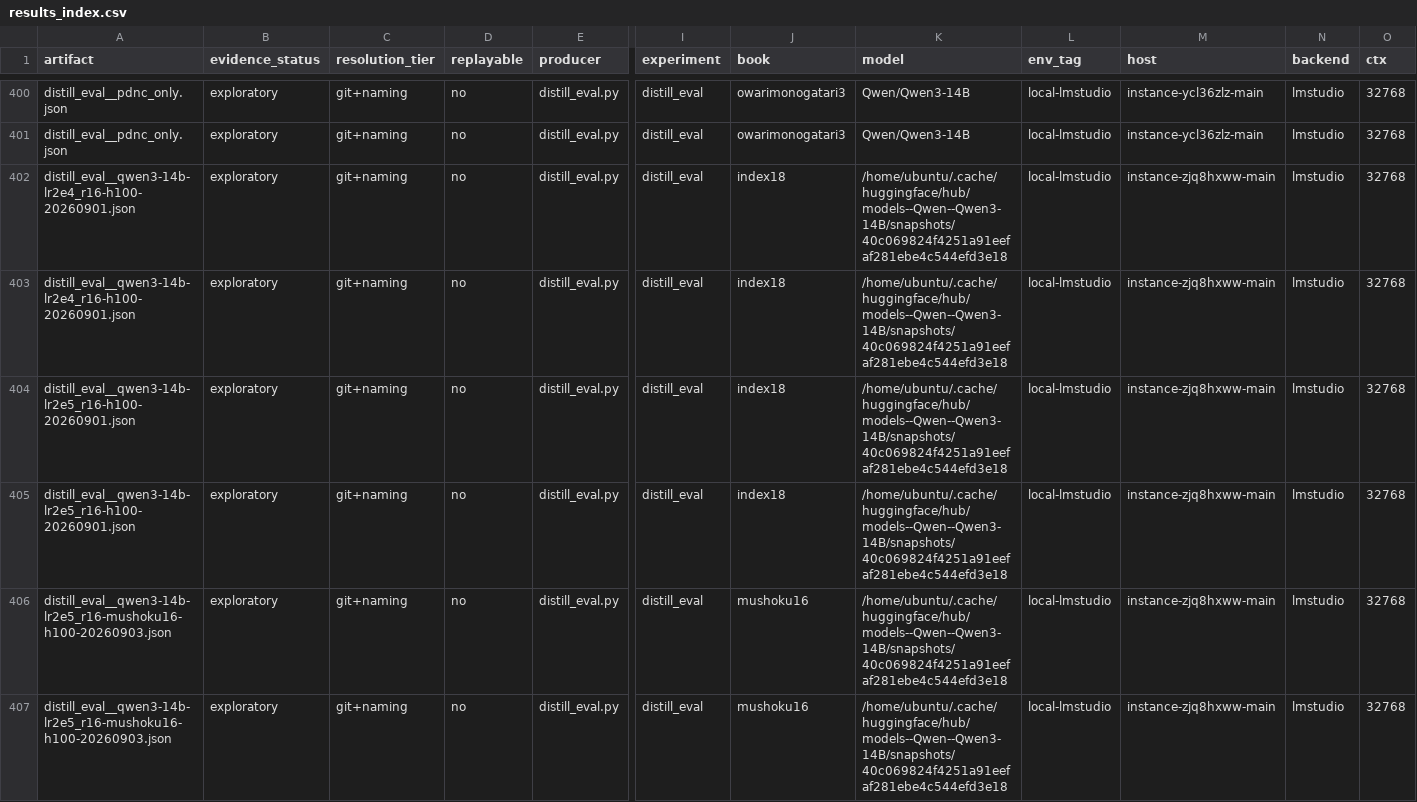
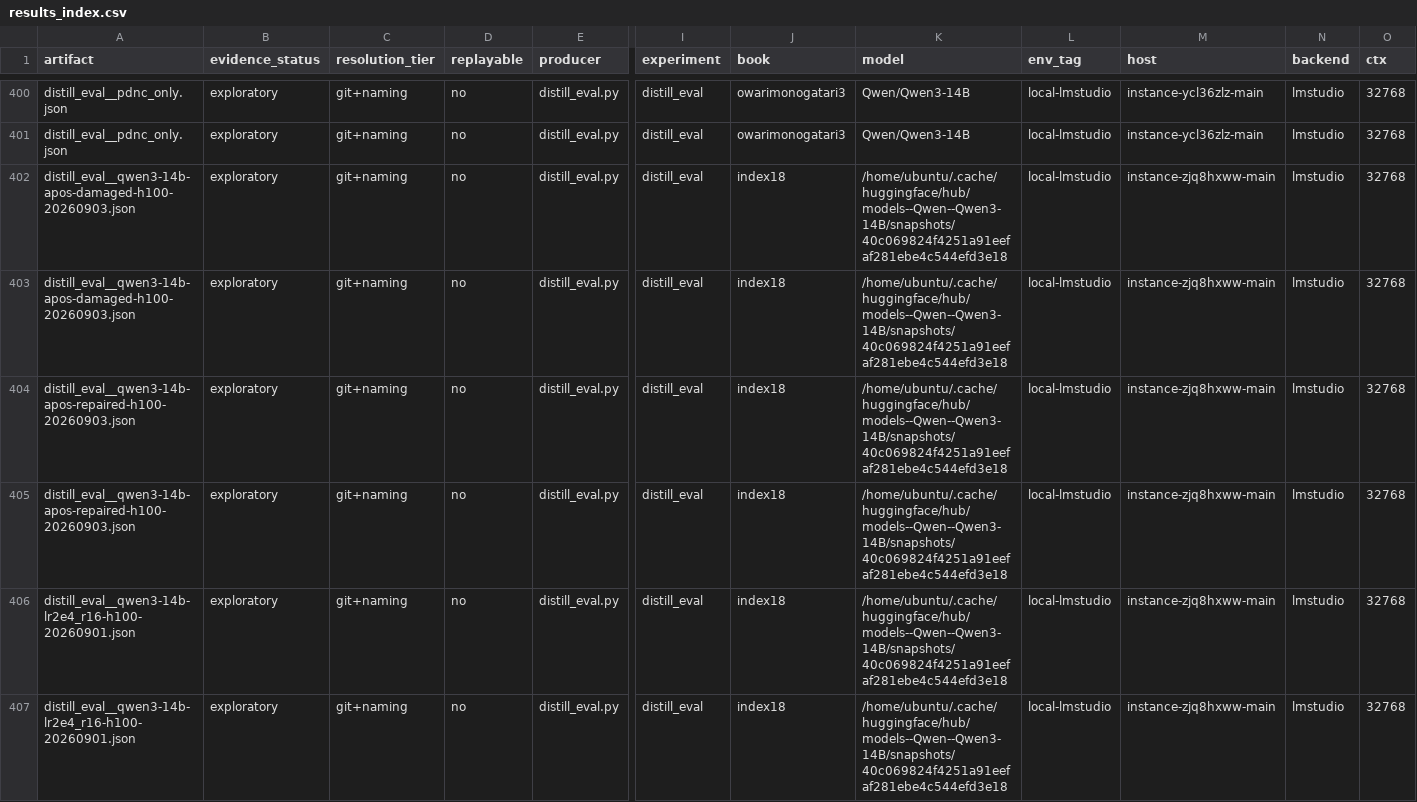
Before and after one commit to on22s/alexandria-audiobook2, a CSV file: results_index.csv, drawn as a sheet; only a part is shown, gaps mark what is left out; the shorter side is filled out with more unchanged rows; rows hold the shown columns only; the diff names each change by its address in the sheet, - before the commit and + after, or states it on an @@ line.

```diff
--- a/results_index.csv
+++ b/results_index.csv
+row 402: distill_eval__qwen3-14b-apos-damaged-h100-20260903.json | exploratory | git+naming | no | distill_eval.py | distill_eval | index18 | /home/ubuntu/.cache/huggingface/hub/models--Qwen--Qwen3-14B/snapshots/40c069824f4251a91eefaf281ebe4c544efd3e18 | local-lmstudio | instance-zjq8hxww-main | lmstudio | 32768
+row 403: distill_eval__qwen3-14b-apos-damaged-h100-20260903.json | exploratory | git+naming | no | distill_eval.py | distill_eval | index18 | /home/ubuntu/.cache/huggingface/hub/models--Qwen--Qwen3-14B/snapshots/40c069824f4251a91eefaf281ebe4c544efd3e18 | local-lmstudio | instance-zjq8hxww-main | lmstudio | 32768
+row 404: distill_eval__qwen3-14b-apos-repaired-h100-20260903.json | exploratory | git+naming | no | distill_eval.py | distill_eval | index18 | /home/ubuntu/.cache/huggingface/hub/models--Qwen--Qwen3-14B/snapshots/40c069824f4251a91eefaf281ebe4c544efd3e18 | local-lmstudio | instance-zjq8hxww-main | lmstudio | 32768
+row 405: distill_eval__qwen3-14b-apos-repaired-h100-20260903.json | exploratory | git+naming | no | distill_eval.py | distill_eval | index18 | /home/ubuntu/.cache/huggingface/hub/models--Qwen--Qwen3-14B/snapshots/40c069824f4251a91eefaf281ebe4c544efd3e18 | local-lmstudio | instance-zjq8hxww-main | lmstudio | 32768
```
Also changed, not shown: 6 other files.
